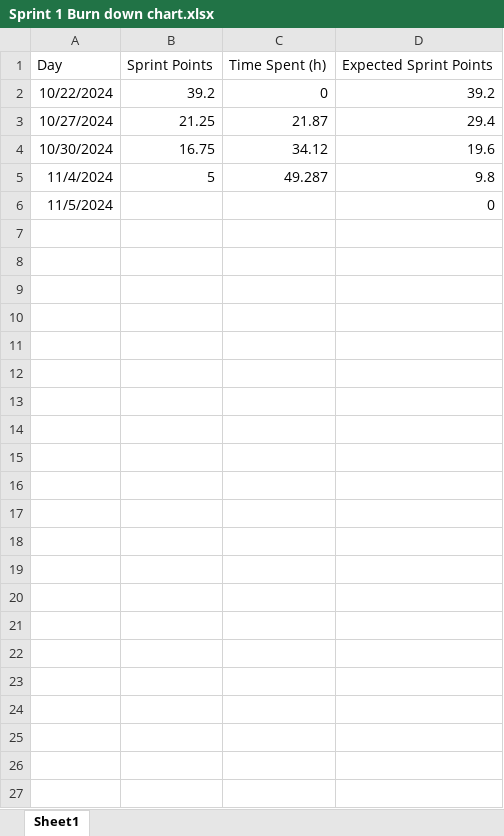
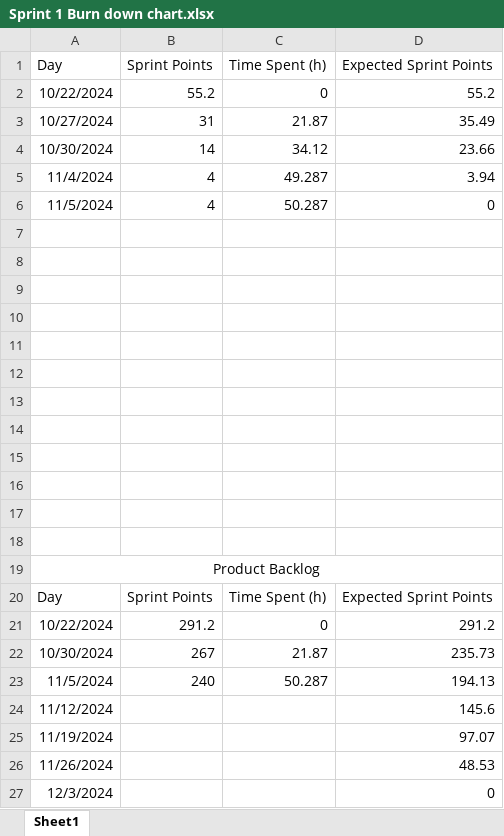
Before and after one commit to Daniel-Lam1702/project-3-team-5b-deploy, an Excel workbook: Scrum Files/Sprint 1/Sprint 1 Burn down chart.xlsx, sheet Sheet1, drawn as a sheet; values as stored, in another font and other column widths than the file's, no borders; charts and pictures not drawn; addresses are those after the commit; the diff names each change by its address in the sheet, - before the commit and + after, or states it on an @@ line.

Commit message:
Correct documents for sprint 1.

```diff
--- a/Scrum Files/Sprint 1/Sprint 1 Burn down chart.xlsx (sheet Sheet1)
+++ b/Scrum Files/Sprint 1/Sprint 1 Burn down chart.xlsx (sheet Sheet1)
-B2 (Sprint Points): 39.2
+B2 (Sprint Points): 55.2
-D2 (Expected Sprint Points): 39.2
+D2 (Expected Sprint Points): 55.2
-B3 (Sprint Points): 21.25
+B3 (Sprint Points): 31
-D3 (Expected Sprint Points): 29.4
+D3 (Expected Sprint Points): 35.49
-B4 (Sprint Points): 16.75
+B4 (Sprint Points): 14
-D4 (Expected Sprint Points): 19.6
+D4 (Expected Sprint Points): 23.66
-B5 (Sprint Points): 5
+B5 (Sprint Points): 4
-D5 (Expected Sprint Points): 9.8
+D5 (Expected Sprint Points): 3.94
+row 6: 11/5/2024 | 4 | 50.287 | 0
+row 7: (empty)
+row 8: (empty)
+row 9: (empty)
+row 10: (empty)
+row 11: (empty)
+row 12: (empty)
+row 13: (empty)
+row 14: (empty)
+row 15: (empty)
+row 16: (empty)
+row 17: (empty)
+row 18: (empty)
+row 19: Product Backlog
+row 20: Day | Sprint Points | Time Spent (h) | Expected Sprint Points
+row 21: 10/22/2024 | 291.2 | 0 | 291.2
+row 22: 10/30/2024 | 267 | 21.87 | 235.73
+row 23: 11/5/2024 | 240 | 50.287 | 194.13
+row 24: 11/12/2024 |  |  | 145.6
+row 25: 11/19/2024 |  |  | 97.07
+row 26: 11/26/2024 |  |  | 48.53
-A27 (Day): 11/5/2024
+A27 (Day): 12/3/2024
```
Also changed, not shown: charts or pictures, 2 other files.
